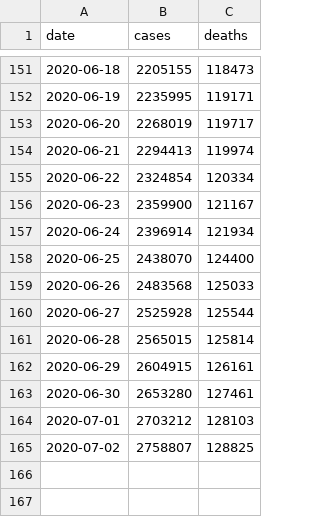
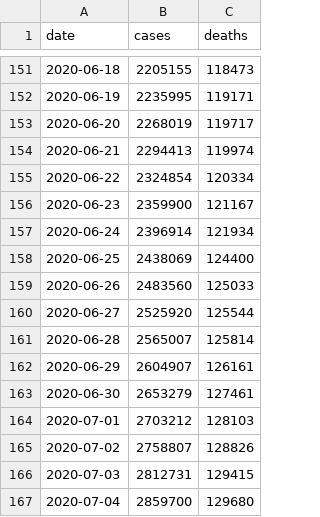
Before and after one commit to mchaffee1/covid-analyzer, a CSV file: Sources/App/Resources/us.csv, drawn as a sheet; only a part is shown, gaps mark what is left out.

```diff
--- a/Sources/App/Resources/us.csv
+++ b/Sources/App/Resources/us.csv
@@ -157,9 +157,11 @@ date,cases,deaths
 2020-06-24,2396914,121934
-2020-06-25,2438070,124400
-2020-06-26,2483568,125033
-2020-06-27,2525928,125544
-2020-06-28,2565015,125814
-2020-06-29,2604915,126161
-2020-06-30,2653280,127461
+2020-06-25,2438069,124400
+2020-06-26,2483560,125033
+2020-06-27,2525920,125544
+2020-06-28,2565007,125814
+2020-06-29,2604907,126161
+2020-06-30,2653279,127461
 2020-07-01,2703212,128103
-2020-07-02,2758807,128825
+2020-07-02,2758807,128826
+2020-07-03,2812731,129415
+2020-07-04,2859700,129680
```
Also changed, not shown: Sources/App/Resources/us-states.csv.
